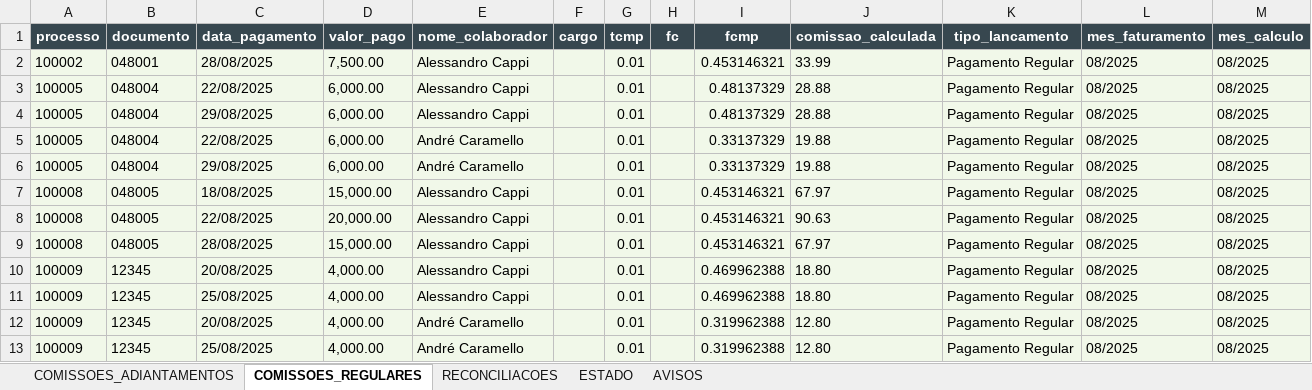
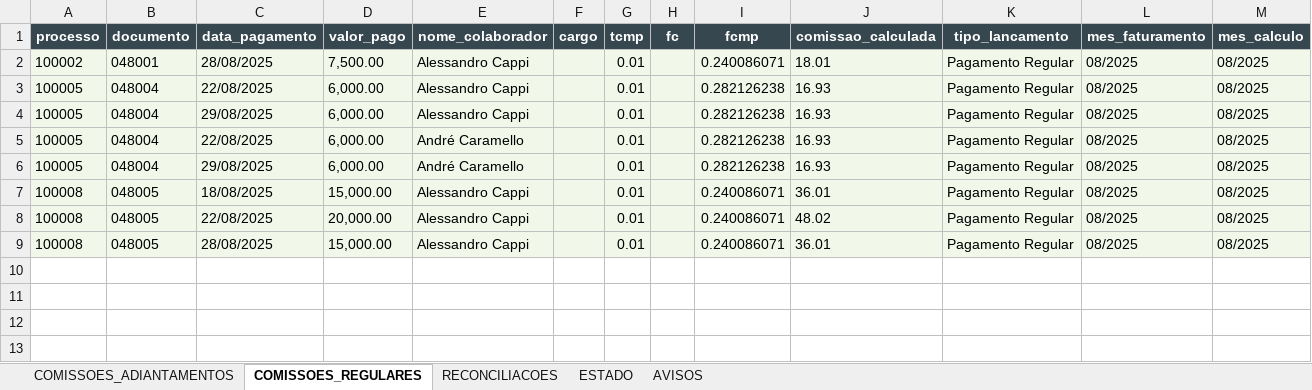
Before and after one commit to tiago-cappi/PROJETO_COMISSOES_V2, an Excel workbook: Comissoes_Recebimento_08_2025.xlsx, sheet COMISSOES_REGULARES, drawn as a sheet; values as stored, in another font and other column widths than the file's, no borders; the diff names each change by its address in the sheet, - before the commit and + after, or states it on an @@ line.

```diff
--- a/Comissoes_Recebimento_08_2025.xlsx (sheet COMISSOES_REGULARES)
+++ b/Comissoes_Recebimento_08_2025.xlsx (sheet COMISSOES_REGULARES)
-I2 (fcmp): 0.453146321
+I2 (fcmp): 0.240086071
-J2 (comissao_calculada): 33.99
+J2 (comissao_calculada): 18.01
-I3:I4 (fcmp): 0.48137329
+I3:I4 (fcmp): 0.282126238
-J3:J4 (comissao_calculada): 28.88
+J3:J4 (comissao_calculada): 16.93
-I5:I6 (fcmp): 0.33137329
+I5:I6 (fcmp): 0.282126238
-J5:J6 (comissao_calculada): 19.88
+J5:J6 (comissao_calculada): 16.93
-I7:I9 (fcmp): 0.453146321
+I7:I9 (fcmp): 0.240086071
-J7 (comissao_calculada): 67.97
+J7 (comissao_calculada): 36.01
-J8 (comissao_calculada): 90.63
+J8 (comissao_calculada): 48.02
-J9 (comissao_calculada): 67.97
+J9 (comissao_calculada): 36.01
-row 10: 100009 | 12345 | 20/08/2025 | 4,000.00 | Alessandro Cappi |  | 0.01 |  | 0.469962388 | 18.80 | Pagamento Regular | 08/2025 | 08/2025
-row 11: 100009 | 12345 | 25/08/2025 | 4,000.00 | Alessandro Cappi |  | 0.01 |  | 0.469962388 | 18.80 | Pagamento Regular | 08/2025 | 08/2025
-row 12: 100009 | 12345 | 20/08/2025 | 4,000.00 | André Caramello |  | 0.01 |  | 0.319962388 | 12.80 | Pagamento Regular | 08/2025 | 08/2025
-row 13: 100009 | 12345 | 25/08/2025 | 4,000.00 | André Caramello |  | 0.01 |  | 0.319962388 | 12.80 | Pagamento Regular | 08/2025 | 08/2025
```
Also changed, not shown: sheet ESTADO, sheet COMISSOES_ADIANTAMENTOS, sheet AVISOS, sheet RECONCILIACOES, Conversões.xlsx, Faturados.xlsx, 42 other files.
